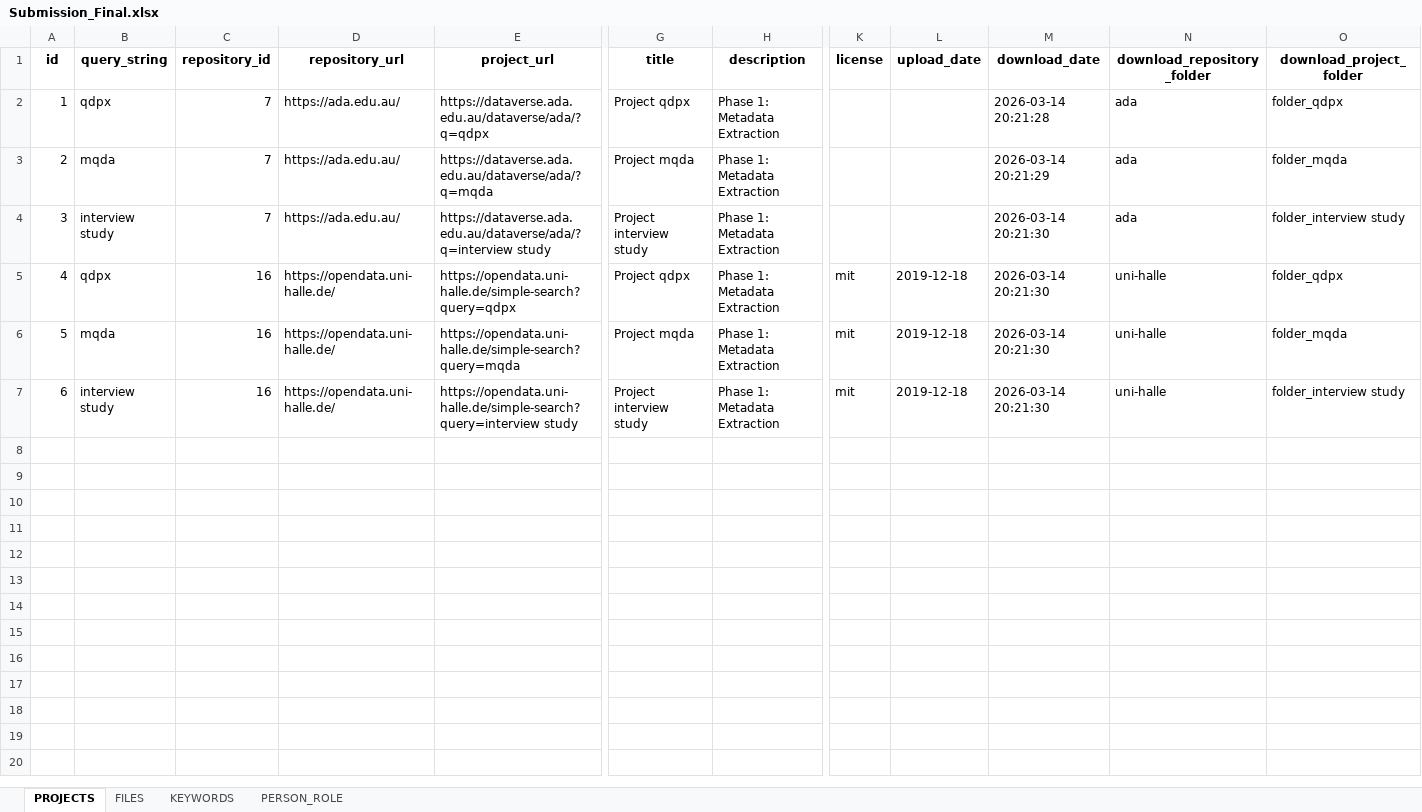
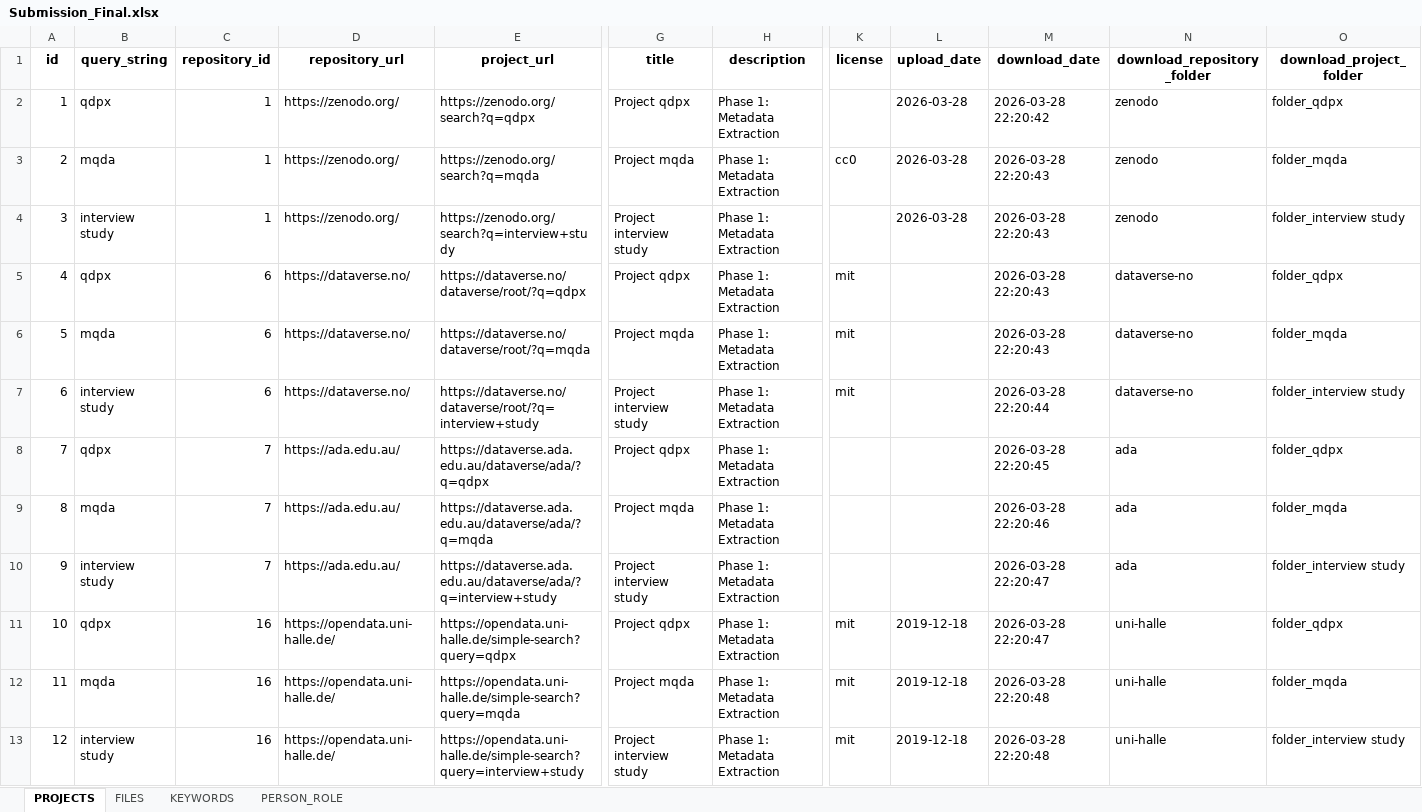
Before and after one commit to Nafas1992/Seeding-QDArchive, an Excel workbook: Data/Submission_Final.xlsx, sheet PROJECTS, drawn as a sheet; only a part is shown, gaps mark what is left out; values as stored, in another font and other column widths than the file's, no borders; addresses are those after the commit; rows hold the shown columns only; the diff names each change by its address in the sheet, - before the commit and + after, or states it on an @@ line.

```diff
--- a/Data/Submission_Final.xlsx (sheet PROJECTS)
+++ b/Data/Submission_Final.xlsx (sheet PROJECTS)
+row 2: 1 | qdpx | 1 | https://zenodo.org/ | https://zenodo.org/search?q=qdpx | Project qdpx | Phase 1: Metadata Extraction |  | 2026-03-28 | 2026-03-28 22:20:42 | zenodo | folder_qdpx
+row 3: 2 | mqda | 1 | https://zenodo.org/ | https://zenodo.org/search?q=mqda | Project mqda | Phase 1: Metadata Extraction | cc0 | 2026-03-28 | 2026-03-28 22:20:43 | zenodo | folder_mqda
+row 4: 3 | interview study | 1 | https://zenodo.org/ | https://zenodo.org/search?q=interview+study | Project interview study | Phase 1: Metadata Extraction |  | 2026-03-28 | 2026-03-28 22:20:43 | zenodo | folder_interview study
+row 5: 4 | qdpx | 6 | https://dataverse.no/ | https://dataverse.no/dataverse/root/?q=qdpx | Project qdpx | Phase 1: Metadata Extraction | mit |  | 2026-03-28 22:20:43 | dataverse-no | folder_qdpx
+row 6: 5 | mqda | 6 | https://dataverse.no/ | https://dataverse.no/dataverse/root/?q=mqda | Project mqda | Phase 1: Metadata Extraction | mit |  | 2026-03-28 22:20:43 | dataverse-no | folder_mqda
+row 7: 6 | interview study | 6 | https://dataverse.no/ | https://dataverse.no/dataverse/root/?q=interview+study | Project interview study | Phase 1: Metadata Extraction | mit |  | 2026-03-28 22:20:44 | dataverse-no | folder_interview study
@@ column A (id) renumbered from row 8 down @@
-M8 (download_date): 2026-03-14 20:21:28
+M8 (download_date): 2026-03-28 22:20:45
-M9 (download_date): 2026-03-14 20:21:29
+M9 (download_date): 2026-03-28 22:20:46
-E10 (project_url): https://dataverse.ada.edu.au/dataverse/ada/?q=interview study
+E10 (project_url): https://dataverse.ada.edu.au/dataverse/ada/?q=interview+study
-M10:M11 (download_date): 2026-03-14 20:21:30
+M10:M11 (download_date): 2026-03-28 22:20:47
-M12:M13 (download_date): 2026-03-14 20:21:30
+M12:M13 (download_date): 2026-03-28 22:20:48
-E13 (project_url): https://opendata.uni-halle.de/simple-search?query=interview study
+E13 (project_url): https://opendata.uni-halle.de/simple-search?query=interview+study
```
Also changed, not shown: sheet KEYWORDS, 2 other files.
